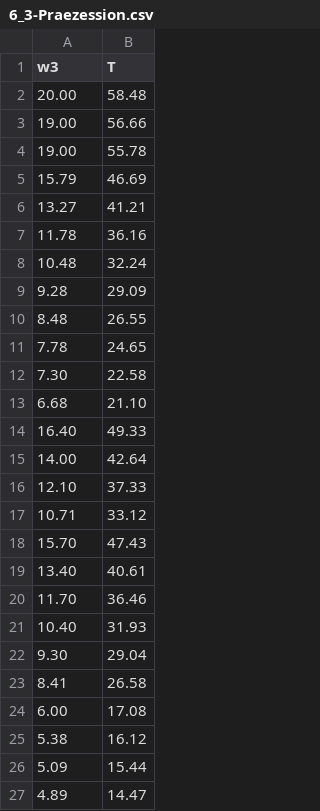
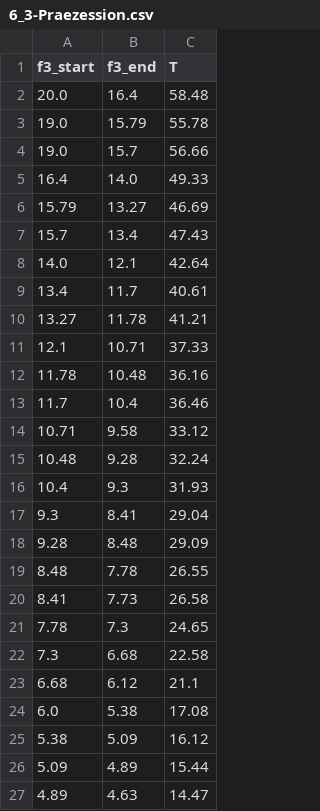
Before and after one commit to Phi-Laboratorys/PhyPraktikum, a CSV file: Versuch_KRE/04-Versuchsauswertung/6_3-Praezession.csv, drawn as a sheet; removed rows and columns are numbered as before the commit, all else as after; the diff names each change by its address in the sheet, - before the commit and + after, or states it on an @@ line.

```diff
--- a/Versuch_KRE/04-Versuchsauswertung/6_3-Praezession.csv
+++ b/Versuch_KRE/04-Versuchsauswertung/6_3-Praezession.csv
+column B (f3_end), rows 2-3: 16.4 | 15.79; row 6: 13.27; row 10: 11.78; row 12: 10.48; row 15: 9.28; rows 18-19: 8.48 | 7.78; rows 21-27: 7.3 | 6.68 | 6.12 | 5.38 | 5.09 | 4.89 | 4.63
-A1: w3
+A1: f3_start
-A2 (f3_start): 20.00
+A2 (f3_start): 20.0
-row 3: 19.00 | 56.66
-A3 (f3_start): 19.00
+A3 (f3_start): 19.0
+row 4: 19.0 | 15.7 | 56.66
+row 5: 16.4 | 14.0 | 49.33
+row 7: 15.7 | 13.4 | 47.43
+row 8: 14.0 | 12.1 | 42.64
+row 9: 13.4 | 11.7 | 40.61
+row 11: 12.1 | 10.71 | 37.33
+row 13: 11.7 | 10.4 | 36.46
@@ row 17 moved to row 14: 10.71 @@
+row 16: 10.4 | 9.3 | 31.93
+row 17: 9.3 | 8.41 | 29.04
@@ row 23 moved to row 20: 8.41 @@
-A22 (f3_start): 7.30
+A22 (f3_start): 7.3
-C23 (T): 21.10
+C23 (T): 21.1
-row 14: 16.40 | 49.33
-row 15: 14.00 | 42.64
-row 16: 12.10 | 37.33
-row 18: 15.70 | 47.43
-row 19: 13.40 | 40.61
-row 20: 11.70 | 36.46
-row 21: 10.40 | 31.93
-row 22: 9.30 | 29.04
-A24 (f3_start): 6.00
+A24 (f3_start): 6.0
```
Also changed, not shown: 7 other files.
